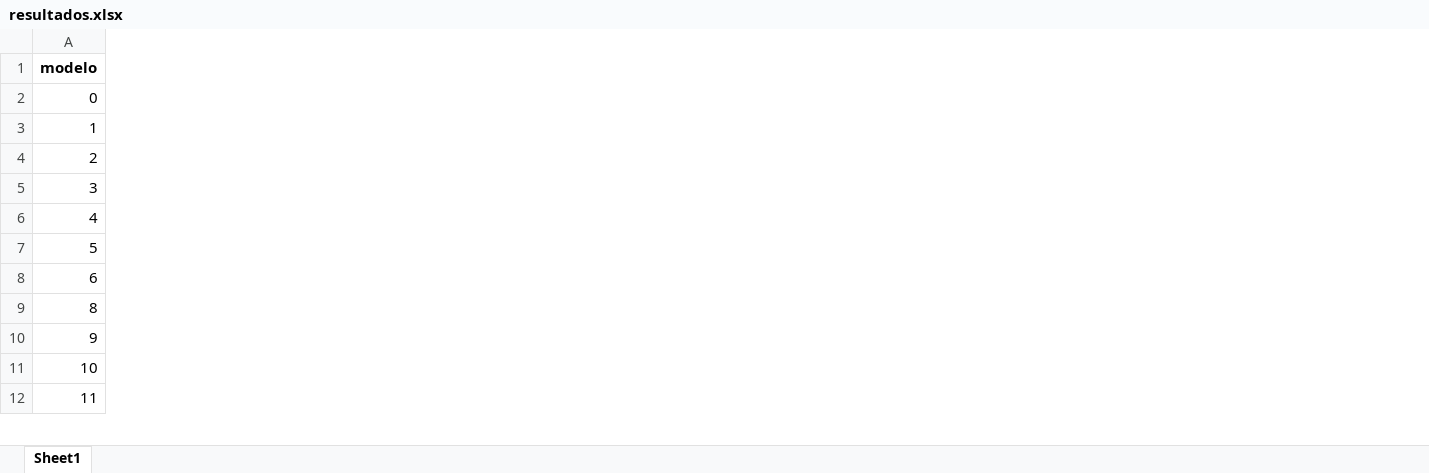
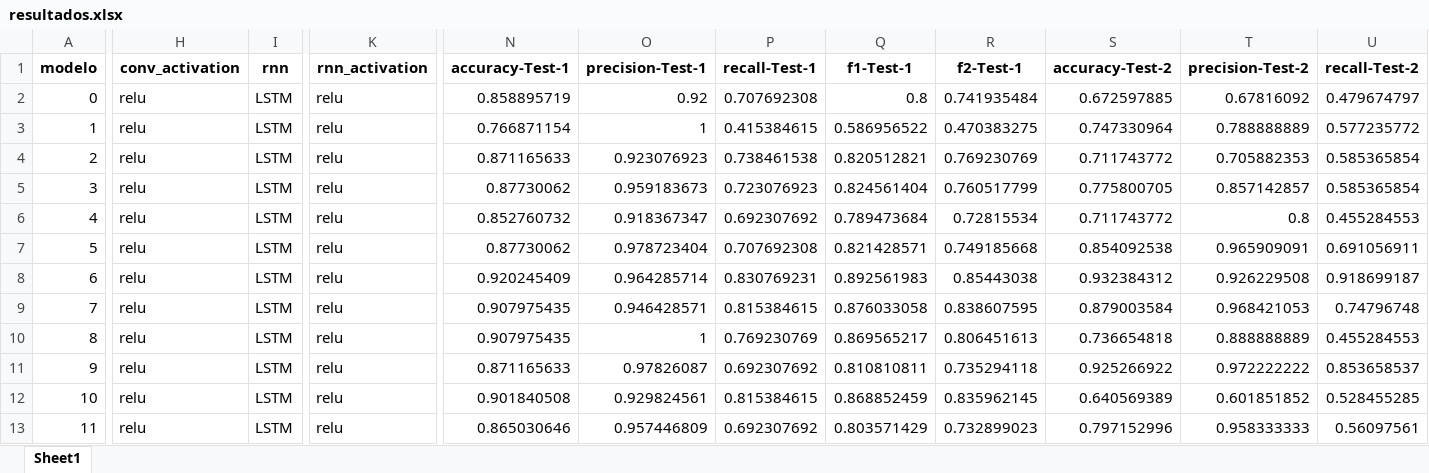
Before and after one commit to UO269424/TFG, an Excel workbook: Model/Modelos-v4/resultados.xlsx, sheet Sheet1, drawn as a sheet; only a part is shown, gaps mark what is left out; values as stored, in another font and other column widths than the file's, no borders; conditional formats not drawn; rows hold the shown columns only; the diff covers the shown part only; the diff names each change by its address in the sheet, - before the commit and + after, or states it on an @@ line.

```diff
--- a/Model/Modelos-v4/resultados.xlsx (sheet Sheet1)
+++ b/Model/Modelos-v4/resultados.xlsx (sheet Sheet1)
+column H (conv_activation), rows 2-8: all relu; rows 10-13: all relu
+column I (rnn), rows 2-8: all LSTM; rows 10-13: all LSTM
+column K (rnn_activation), rows 2-8: all relu; rows 10-13: all relu
+column N (accuracy-Test-1), rows 2-8: 0.858895719 | 0.766871154 | 0.871165633 | 0.87730062 | 0.852760732 | 0.87730062 | 0.920245409; rows 10-13: 0.907975435 | 0.871165633 | 0.901840508 | 0.865030646
+column O (precision-Test-1), rows 2-8: 0.92 | 1 | 0.923076923 | 0.959183673 | 0.918367347 | 0.978723404 | 0.964285714; rows 10-13: 1 | 0.97826087 | 0.929824561 | 0.957446809
+column P (recall-Test-1), rows 2-8: 0.707692308 | 0.415384615 | 0.738461538 | 0.723076923 | 0.692307692 | 0.707692308 | 0.830769231; rows 10-13: 0.769230769 | 0.692307692 | 0.815384615 | 0.692307692
+column Q (f1-Test-1), rows 2-8: 0.8 | 0.586956522 | 0.820512821 | 0.824561404 | 0.789473684 | 0.821428571 | 0.892561983; rows 10-13: 0.869565217 | 0.810810811 | 0.868852459 | 0.803571429
+column R (f2-Test-1), rows 2-8: 0.741935484 | 0.470383275 | 0.769230769 | 0.760517799 | 0.72815534 | 0.749185668 | 0.85443038; rows 10-13: 0.806451613 | 0.735294118 | 0.835962145 | 0.732899023
+column S (accuracy-Test-2), rows 2-8: 0.672597885 | 0.747330964 | 0.711743772 | 0.775800705 | 0.711743772 | 0.854092538 | 0.932384312; rows 10-13: 0.736654818 | 0.925266922 | 0.640569389 | 0.797152996
+column T (precision-Test-2), rows 2-8: 0.67816092 | 0.788888889 | 0.705882353 | 0.857142857 | 0.8 | 0.965909091 | 0.926229508; rows 10-13: 0.888888889 | 0.972222222 | 0.601851852 | 0.958333333
+column U (recall-Test-2), rows 2-8: 0.479674797 | 0.577235772 | 0.585365854 | 0.585365854 | 0.455284553 | 0.691056911 | 0.918699187; rows 10-13: 0.455284553 | 0.853658537 | 0.528455285 | 0.56097561
+row 9: 7 | relu | LSTM | relu | 0.907975435 | 0.946428571 | 0.815384615 | 0.876033058 | 0.838607595 | 0.879003584 | 0.968421053 | 0.74796748
```
Also changed, not shown: 7 added columns, 2 removed columns, 45 edited cells and cell formats elsewhere in this sheet, Model/Modelos-v1/resultados.xlsx, Model/Modelos-v3/resultados-v3.xlsx, 20 other files.
